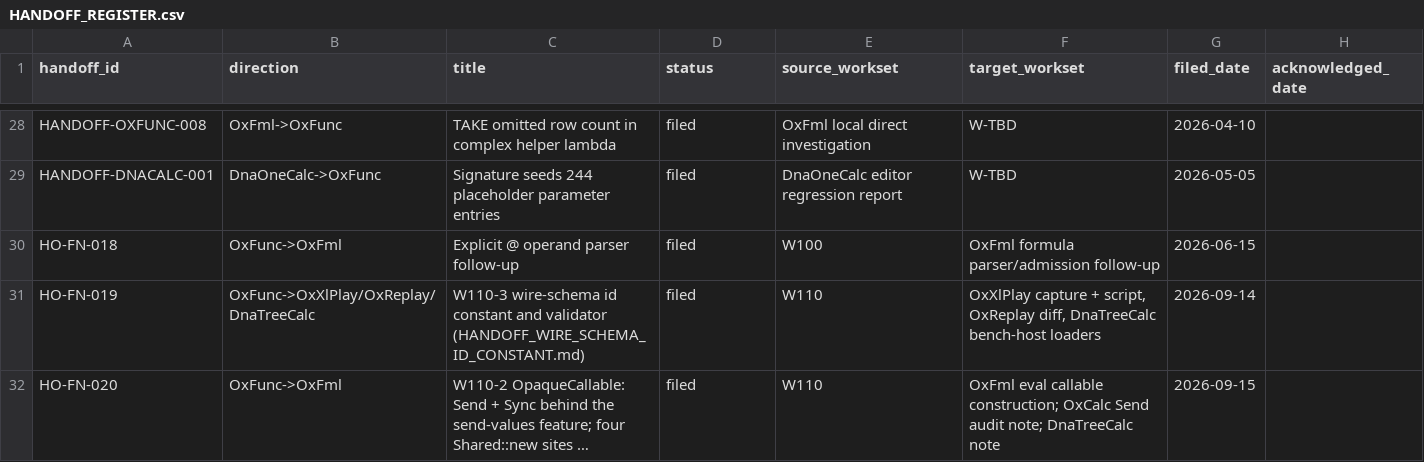
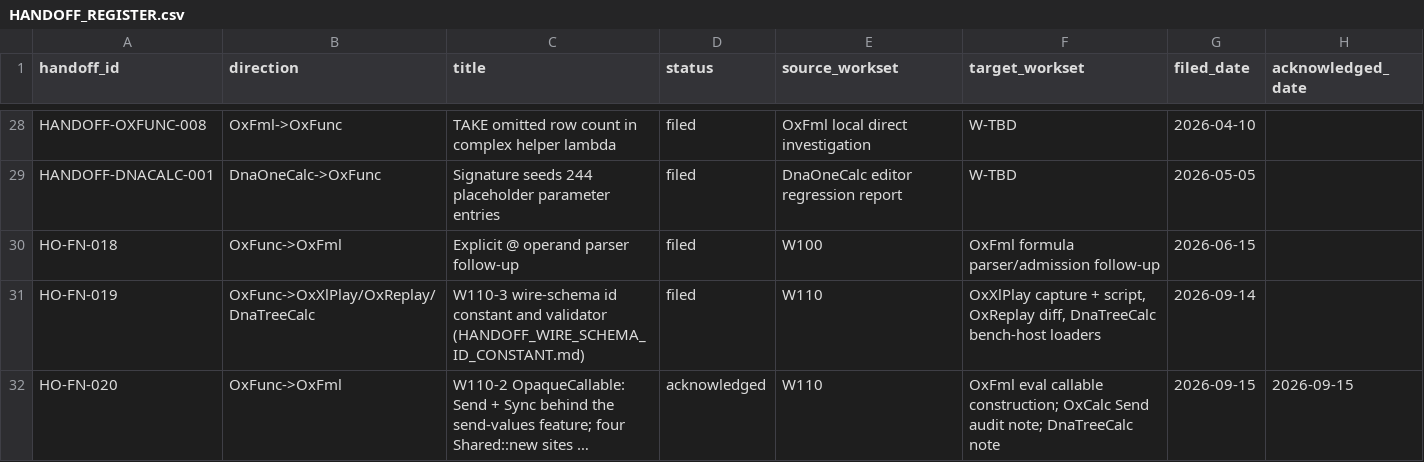
Before and after one commit to DnaCalc/OxFunc, a CSV file: docs/handoffs/HANDOFF_REGISTER.csv, drawn as a sheet; only a part is shown, gaps mark what is left out; long unchanged cells end in …; the diff names each change by its address in the sheet, - before the commit and + after, or states it on an @@ line.

```diff
--- a/docs/handoffs/HANDOFF_REGISTER.csv
+++ b/docs/handoffs/HANDOFF_REGISTER.csv
-D32 (status): filed
+D32 (status): acknowledged
-H32 (acknowledged_date): (empty)
+H32 (acknowledged_date): 2026-09-15
```
Also changed, not shown: 7 other files.
